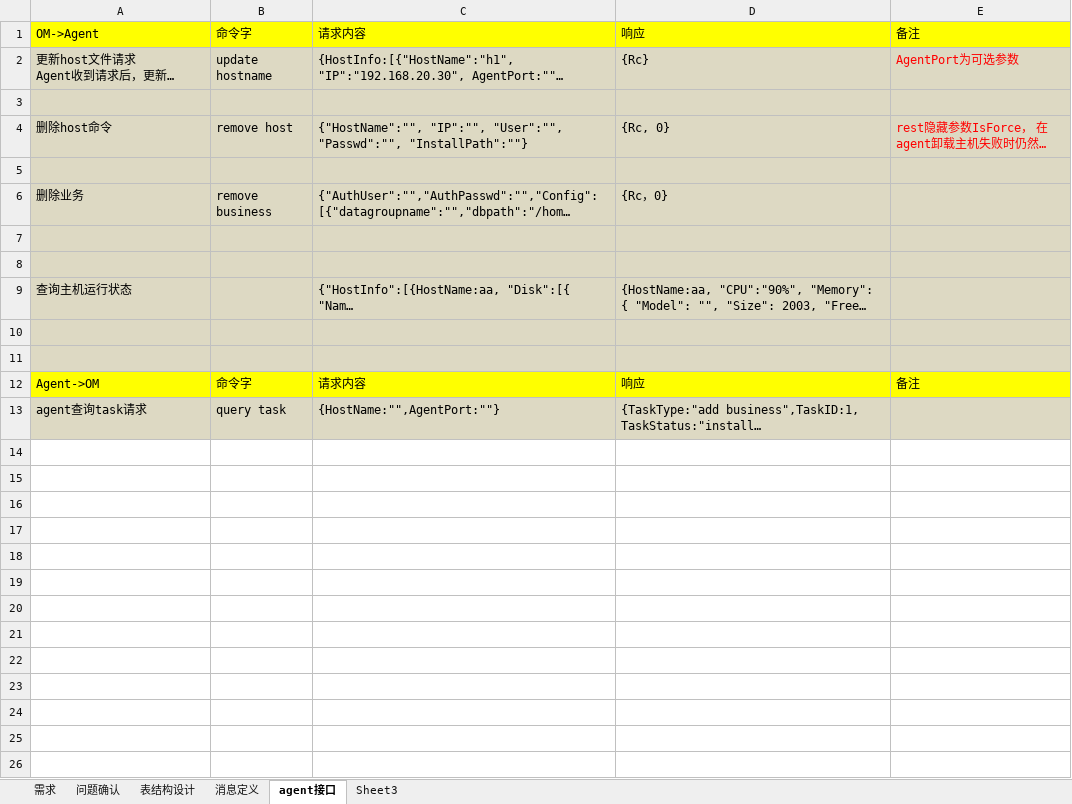
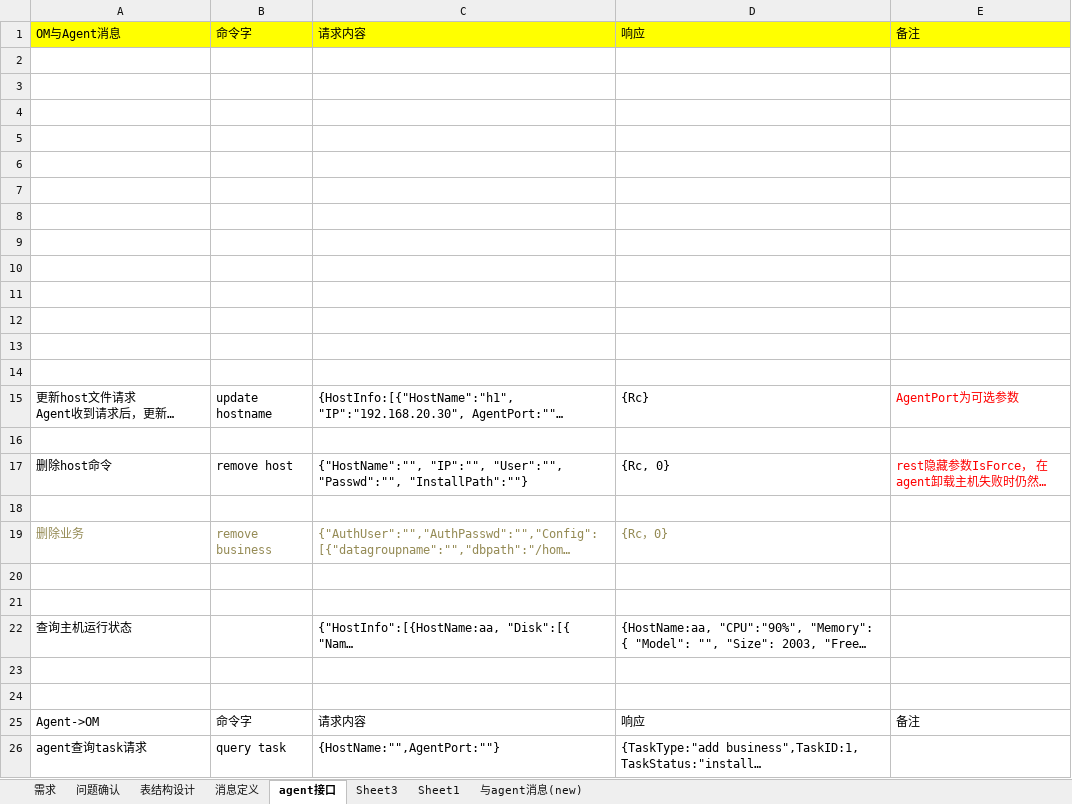
Before and after one commit to Vivian-hihi/SequoiaDB, an Excel workbook: internal_doc/03.开发设计/OM_web接口.xlsx, sheet agent接口, drawn as a sheet; long unchanged cells end in …; values as stored, in another font and other column widths than the file's, no borders; addresses are those after the commit; the diff names each change by its address in the sheet, - before the commit and + after, or states it on an @@ line.

```diff
--- a/internal_doc/03.开发设计/OM_web接口.xlsx (sheet agent接口)
+++ b/internal_doc/03.开发设计/OM_web接口.xlsx (sheet agent接口)
+sheet tab: Sheet1
+sheet tab: 与agent消息(new)
-A1: OM->Agent
+A1: OM与Agent消息
+row 2: (empty)
+row 3: (empty)
+row 4: (empty)
+row 5: (empty)
+row 6: (empty)
+row 7: (empty)
+row 8: (empty)
+row 9: (empty)
+row 10: (empty)
+row 11: (empty)
+row 12: (empty)
+row 13: (empty)
+row 14: (empty)
-A15:E24 fill: #DDD9C3
+A15:E24 fill: none
-A19:D19 text colour: black
+A19:D19 text colour: #948A54
-A25:E25 fill: #FFFF00
+A25:E25 fill: none
-A26:E26 fill: #DDD9C3
+A26:E26 fill: none
```
Also changed, not shown: internal_doc/03.开发设计/rest/sequoiadb引擎rest接口.xlsx, 2 other files.
